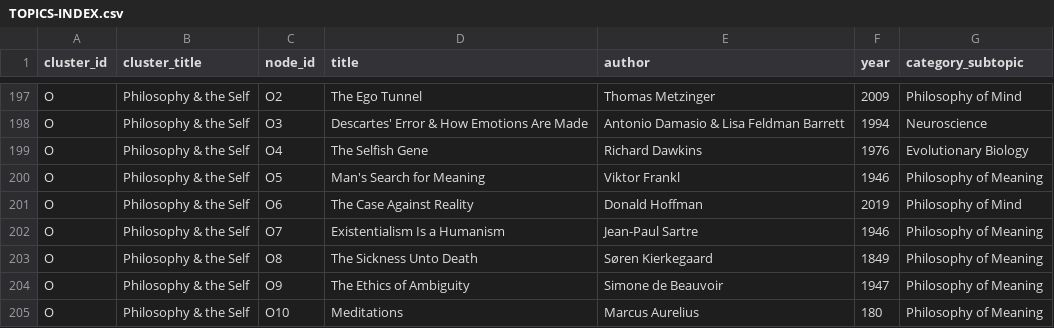
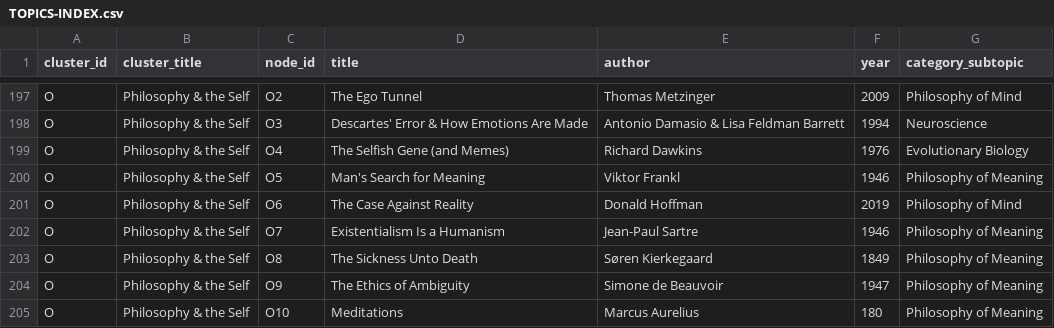
Before and after one commit to afsalali1238/unknown, a CSV file: docs/TOPICS-INDEX.csv, drawn as a sheet; only a part is shown, gaps mark what is left out.

Commit message:
Polish: 4-option quizzes for all 46 remaining nodes, O4 title disambiguation, preview host allowlist
- Add a hand-authored 4th distractor to the 46 nodes that still had
  3-option quizzes (clusters A, C, D, I); correctIndex unchanged since
  distractors are appended last. All 451 nodes now have 4-option quizzes.
- Rename O4 to "The Selfish Gene (and Memes)" to disambiguate from AB3's
  same-titled gene-level-selection node; O4 keeps the meme/altruism lens.
- vite.config: allow all hosts for `vite preview` so the preview proxy
  isn't blocked with 403 in the sandbox environment.

Validator, tsc, eslint, vitest (15/15), and production build all pass;
SW precache still injects all 557 archived source files.

Co-authored-by: arena-agent <297053741+arena-agent@users.noreply.github.com>

```diff
--- a/docs/TOPICS-INDEX.csv
+++ b/docs/TOPICS-INDEX.csv
@@ -198,3 +198,3 @@ O,Philosophy & the Self,O2,The Ego Tunnel,Thomas Metzinger,2009,Philosophy of Mi
 O,Philosophy & the Self,O3,Descartes' Error & How Emotions Are Made,Antonio Damasio & Lisa Feldman Barrett,1994,Neuroscience
-O,Philosophy & the Self,O4,The Selfish Gene,Richard Dawkins,1976,Evolutionary Biology
+O,Philosophy & the Self,O4,The Selfish Gene (and Memes),Richard Dawkins,1976,Evolutionary Biology
 O,Philosophy & the Self,O5,Man's Search for Meaning,Viktor Frankl,1946,Philosophy of Meaning
```
Also changed, not shown: 7 other files.
